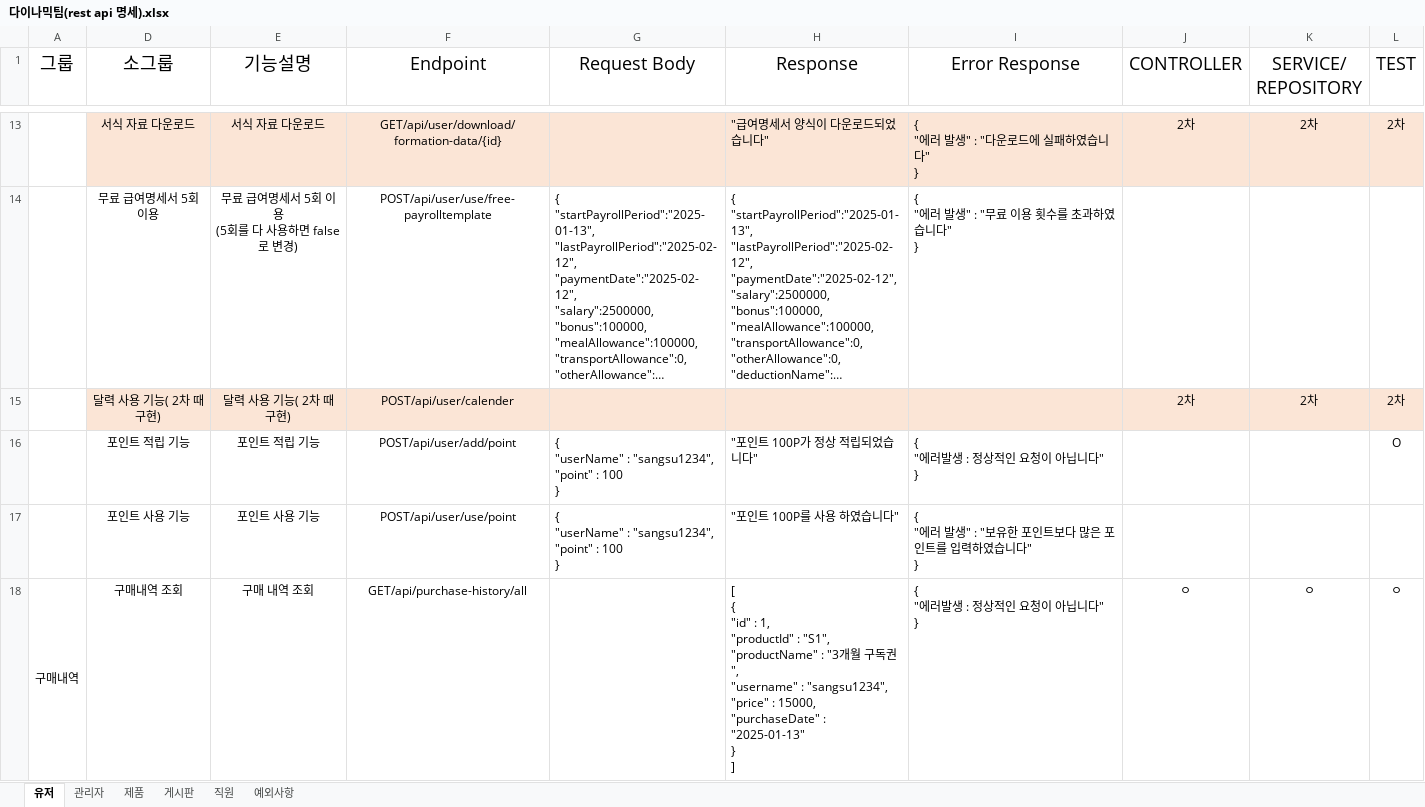
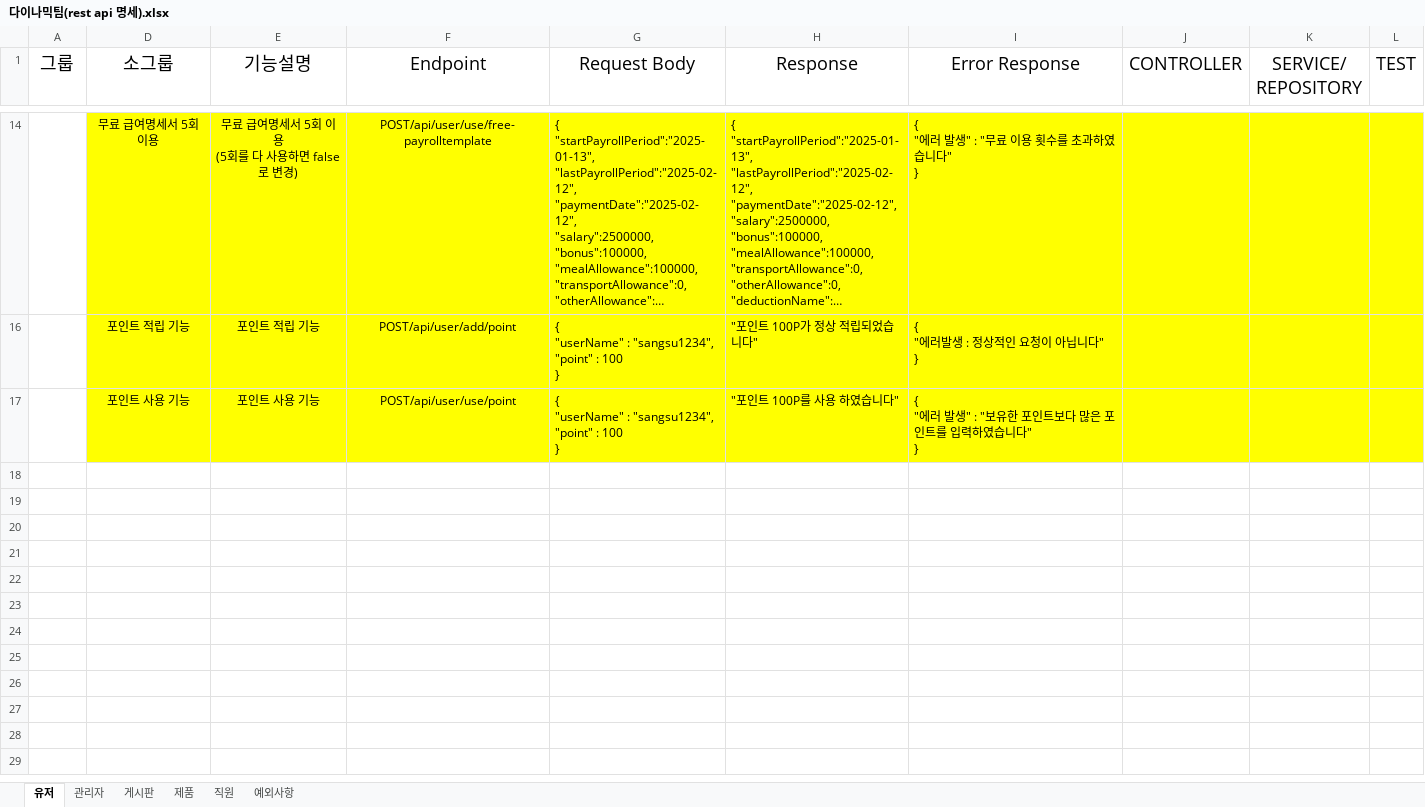
Before and after one commit to RYU185/Dynamic, an Excel workbook: 다이나믹팀(rest api 명세).xlsx, sheet 유저, drawn as a sheet; only a part is shown, gaps mark what is left out; long unchanged cells end in …; values as stored, in another font and other column widths than the file's, no borders; ↵ is a line break in a cell; the diff covers the shown part only; the diff names each change by its address in the sheet, - before the commit and + after, or states it on an @@ line.

```diff
--- a/다이나믹팀(rest api 명세).xlsx (sheet 유저)
+++ b/다이나믹팀(rest api 명세).xlsx (sheet 유저)
@@ sheet tab order changed: 유저 | 관리자 | 게시판 | 제품 | 직원 | 예외사항 @@
@@ row 13 hidden:  | 서식 자료 다운로드 | 서식 자료 다운로드 | GET/api/user/download/formation-data/{id} |  | "급여명세서 양식이 다운로드되었습니다" | { ↵ "에러 발생" : "다운로드에 실패하였습니다" ↵ } | 2차 | 2차 | 2차 @@
-D14:L14 fill: none
+D14:L14 fill: #FFFF00
@@ row 15 hidden:  | 달력 사용 기능( 2차 때 구현) | 달력 사용 기능( 2차 때 구현) | POST/api/user/calender |  |  |  | 2차 | 2차 | 2차 @@
-D16:L17 fill: none
+D16:L17 fill: #FFFF00
-L16 (TEST): O
+L16 (TEST): (empty)
@@ row 18 hidden: 구매내역 | 구매내역 조회 | 구매 내역 조회 | GET/api/purchase-history/all |  | [ ↵ { ↵ "id" : 1, ↵ "productId" : "S1", ↵ "productName" : "3개월 구독권", ↵ "username" : "sangsu1234", ↵ "price" : 15000, ↵ "purchaseDate" : "2025-01-13" ↵ } ↵ ] | { ↵ "에러발생 : 정상적인 요청이 아닙니다" ↵ } | ㅇ | ㅇ | ㅇ @@
```
Also changed, not shown: 1 removed row, 10 hidden or unhidden rows, 4 edited cells and cell formats elsewhere in this sheet, sheet 직원, sheet 제품, sheet 게시판, sheet 관리자, hidden cells.
